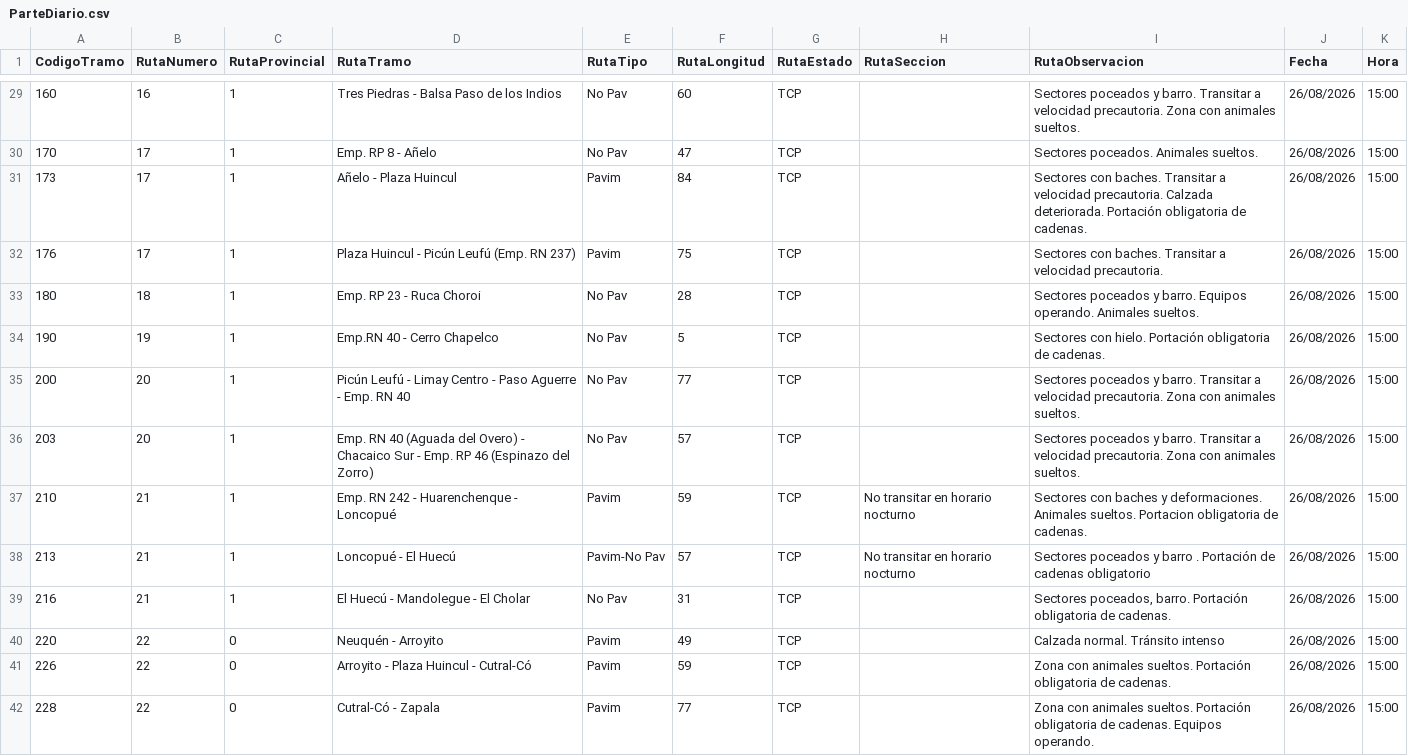
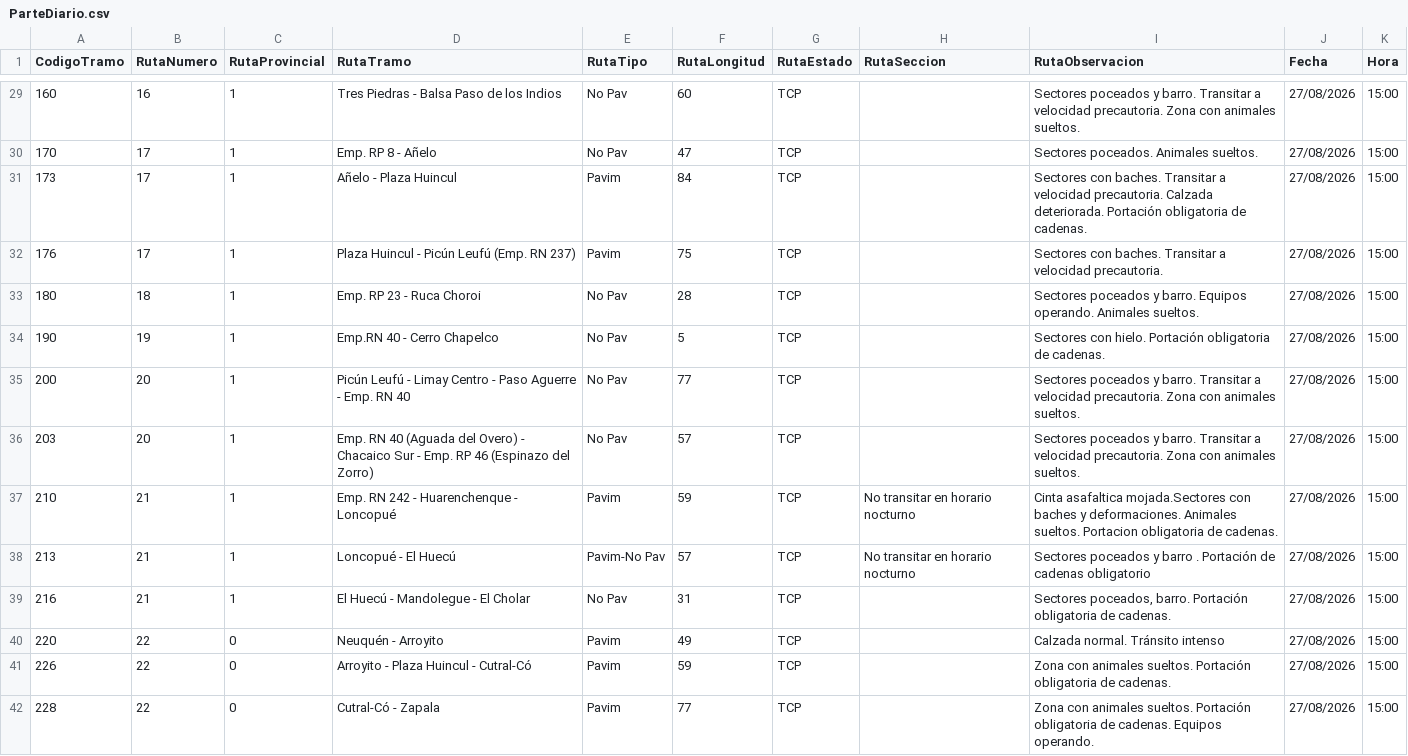
Before and after one commit to gustavocalquin/monitor_rutas_neuquen, a CSV file: cache/ParteDiario.csv, drawn as a sheet; only a part is shown, gaps mark what is left out; the diff covers the shown part only.

```diff
--- a/cache/ParteDiario.csv
+++ b/cache/ParteDiario.csv
@@ -29,14 +29,14 @@
-160,16,1,"Tres Piedras - Balsa Paso de los Indios","No Pav",60,"TCP","","Sectores poceados y barro. Transitar a velocidad precautoria. Zona con animales sueltos.","26/08/2026","15:00"
-170,17,1,"Emp. RP 8 - Añelo","No Pav",47,"TCP",""," Sectores poceados.  Animales sueltos.","26/08/2026","15:00"
-173,17,1,"Añelo - Plaza Huincul","Pavim",84,"TCP",""," Sectores con baches. Transitar a velocidad precautoria. Calzada deteriorada. Portación obligatoria de cadenas.","26/08/2026","15:00"
-176,17,1,"Plaza Huincul - Picún Leufú (Emp. RN 237)","Pavim",75,"TCP","","Sectores con baches. Transitar a velocidad precautoria. ","26/08/2026","15:00"
-180,18,1,"Emp. RP 23 - Ruca Choroi","No Pav",28,"TCP",""," Sectores poceados y barro. Equipos operando. Animales sueltos.","26/08/2026","15:00"
-190,19,1,"Emp.RN 40 - Cerro Chapelco","No Pav",5,"TCP","","Sectores con hielo. Portación obligatoria de cadenas.","26/08/2026","15:00"
-200,20,1,"Picún Leufú - Limay Centro - Paso Aguerre - Emp. RN 40","No Pav",77,"TCP","","Sectores poceados y barro. Transitar a velocidad precautoria. Zona con animales sueltos.","26/08/2026","15:00"
-203,20,1,"Emp. RN 40 (Aguada del Overo) - Chacaico Sur - Emp. RP 46 (Espinazo del Zorro)","No Pav",57,"TCP","","Sectores poceados y barro. Transitar a velocidad precautoria. Zona con animales sueltos.","26/08/2026","15:00"
-210,21,1,"Emp. RN 242 - Huarenchenque - Loncopué","Pavim",59,"TCP","No transitar en horario nocturno","Sectores con baches y deformaciones. Animales sueltos. Portacion obligatoria de cadenas.","26/08/2026","15:00"
-213,21,1,"Loncopué - El Huecú","Pavim-No Pav",57,"TCP","No transitar en horario nocturno","Sectores poceados y barro . Portación de cadenas obligatorio","26/08/2026","15:00"
-216,21,1,"El Huecú - Mandolegue - El Cholar","No Pav",31,"TCP","","Sectores poceados, barro. Portación obligatoria de cadenas.","26/08/2026","15:00"
-220,22,0,"Neuquén - Arroyito","Pavim",49,"TCP","","Calzada normal. Tránsito intenso","26/08/2026","15:00"
-226,22,0,"Arroyito - Plaza Huincul - Cutral-Có","Pavim",59,"TCP","","Zona con animales sueltos. Portación obligatoria de cadenas.","26/08/2026","15:00"
-228,22,0,"Cutral-Có - Zapala","Pavim",77,"TCP","","Zona con animales sueltos. Portación obligatoria de cadenas. Equipos operando.","26/08/2026","15:00"
+160,16,1,"Tres Piedras - Balsa Paso de los Indios","No Pav",60,"TCP","","Sectores poceados y barro. Transitar a velocidad precautoria. Zona con animales sueltos.","27/08/2026","15:00"
+170,17,1,"Emp. RP 8 - Añelo","No Pav",47,"TCP",""," Sectores poceados.  Animales sueltos.","27/08/2026","15:00"
+173,17,1,"Añelo - Plaza Huincul","Pavim",84,"TCP",""," Sectores con baches. Transitar a velocidad precautoria. Calzada deteriorada. Portación obligatoria de cadenas.","27/08/2026","15:00"
+176,17,1,"Plaza Huincul - Picún Leufú (Emp. RN 237)","Pavim",75,"TCP","","Sectores con baches. Transitar a velocidad precautoria. ","27/08/2026","15:00"
+180,18,1,"Emp. RP 23 - Ruca Choroi","No Pav",28,"TCP",""," Sectores poceados y barro. Equipos operando. Animales sueltos.","27/08/2026","15:00"
+190,19,1,"Emp.RN 40 - Cerro Chapelco","No Pav",5,"TCP","","Sectores con hielo. Portación obligatoria de cadenas.","27/08/2026","15:00"
+200,20,1,"Picún Leufú - Limay Centro - Paso Aguerre - Emp. RN 40","No Pav",77,"TCP","","Sectores poceados y barro. Transitar a velocidad precautoria. Zona con animales sueltos.","27/08/2026","15:00"
+203,20,1,"Emp. RN 40 (Aguada del Overo) - Chacaico Sur - Emp. RP 46 (Espinazo del Zorro)","No Pav",57,"TCP","","Sectores poceados y barro. Transitar a velocidad precautoria. Zona con animales sueltos.","27/08/2026","15:00"
+210,21,1,"Emp. RN 242 - Huarenchenque - Loncopué","Pavim",59,"TCP","No transitar en horario nocturno","Cinta asafaltica mojada.Sectores con baches y deformaciones. Animales sueltos. Portacion obligatoria de cadenas.","27/08/2026","15:00"
+213,21,1,"Loncopué - El Huecú","Pavim-No Pav",57,"TCP","No transitar en horario nocturno","Sectores poceados y barro . Portación de cadenas obligatorio","27/08/2026","15:00"
+216,21,1,"El Huecú - Mandolegue - El Cholar","No Pav",31,"TCP","","Sectores poceados, barro. Portación obligatoria de cadenas.","27/08/2026","15:00"
+220,22,0,"Neuquén - Arroyito","Pavim",49,"TCP","","Calzada normal. Tránsito intenso","27/08/2026","15:00"
+226,22,0,"Arroyito - Plaza Huincul - Cutral-Có","Pavim",59,"TCP","","Zona con animales sueltos. Portación obligatoria de cadenas.","27/08/2026","15:00"
+228,22,0,"Cutral-Có - Zapala","Pavim",77,"TCP","","Zona con animales sueltos. Portación obligatoria de cadenas. Equipos operando.","27/08/2026","15:00"
```
Also changed, not shown: 105 edited cells elsewhere in this file.
